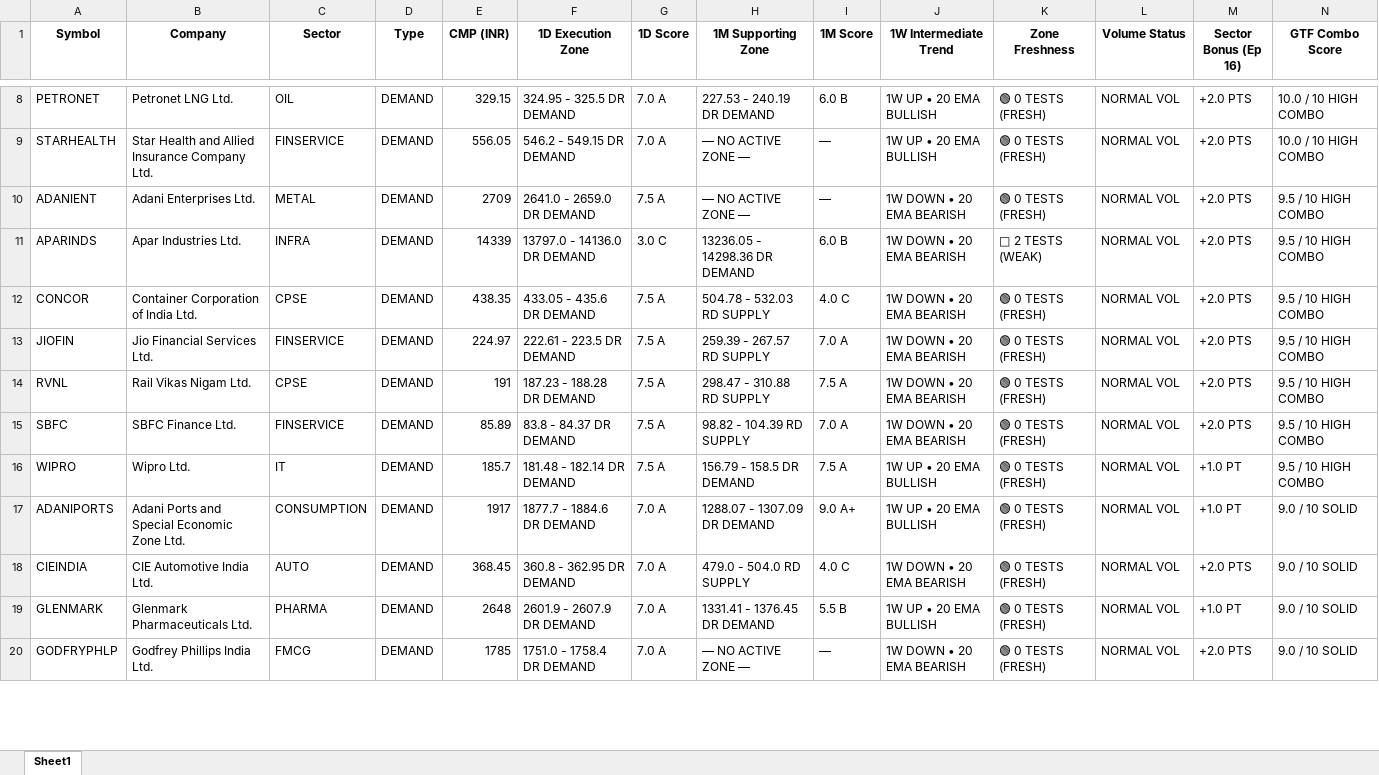
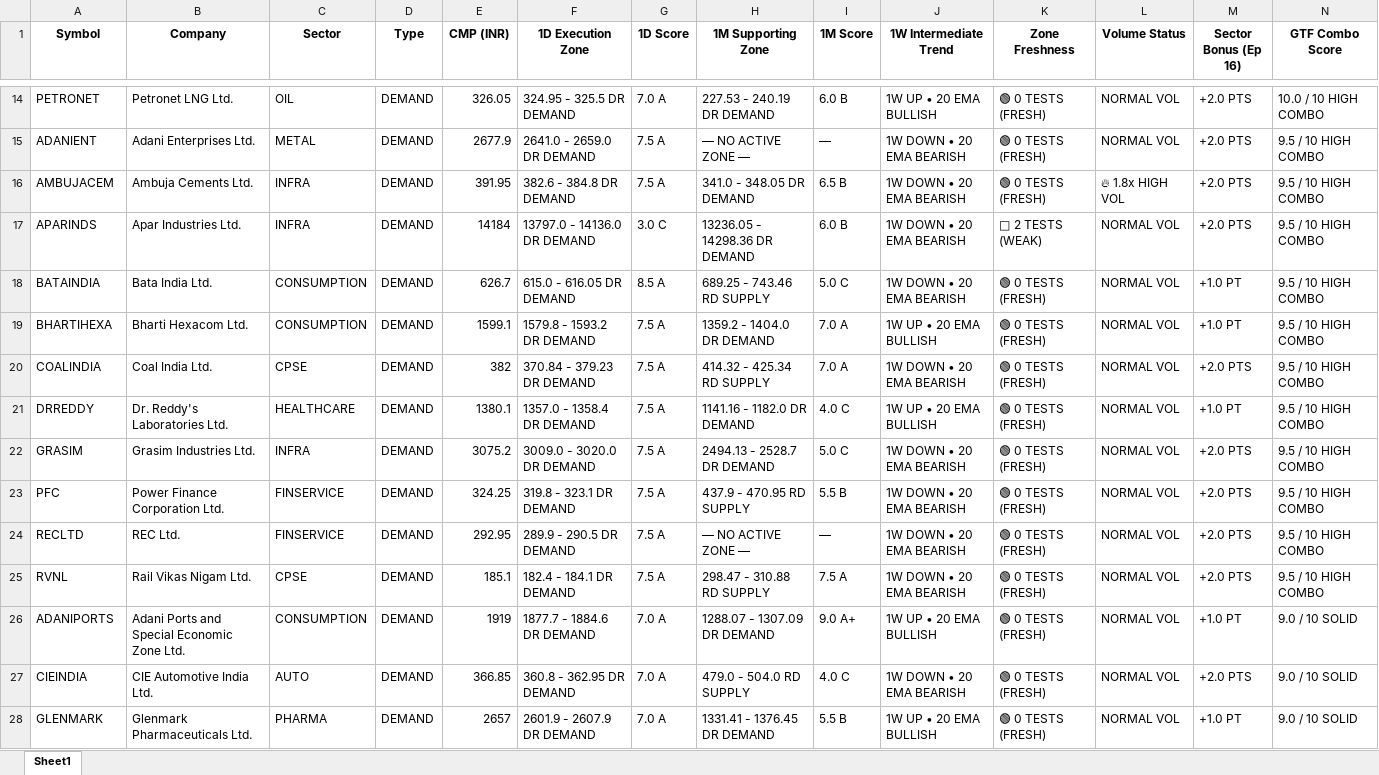
Before and after one commit to heartaltafhussain-lgtm/strict-pure-stocks, an Excel workbook: NIFTY500_GTF_Dashboard.xlsx, sheet Sheet1, drawn as a sheet; only a part is shown, gaps mark what is left out; values as stored, in another font and other column widths than the file's, no borders; removed rows and columns are numbered as before the commit, all else as after; rows hold the shown columns only; the diff covers the shown part only; the diff names each change by its address in the sheet, - before the commit and + after, or states it on an @@ line.

```diff
--- a/NIFTY500_GTF_Dashboard.xlsx (sheet Sheet1)
+++ b/NIFTY500_GTF_Dashboard.xlsx (sheet Sheet1)
-E14 (CMP (INR)): 329.15
+E14 (CMP (INR)): 326.05
-row 9: STARHEALTH | Star Health and Allied Insurance Company Ltd. | FINSERVICE | DEMAND | 556.05 | 546.2 - 549.15 DR DEMAND | 7.0 A | — NO ACTIVE ZONE — | — | 1W UP • 20 EMA BULLISH | 🟢 0 TESTS (FRESH) | NORMAL VOL | +2.0 PTS | 10.0 / 10 HIGH COMBO
-E15 (CMP (INR)): 2709
+E15 (CMP (INR)): 2677.9
+row 16: AMBUJACEM | Ambuja Cements Ltd. | INFRA | DEMAND | 391.95 | 382.6 - 384.8 DR DEMAND | 7.5 A | 341.0 - 348.05 DR DEMAND | 6.5 B | 1W DOWN • 20 EMA BEARISH | 🟢 0 TESTS (FRESH) | 🔥 1.8x HIGH VOL | +2.0 PTS | 9.5 / 10 HIGH COMBO
-E17 (CMP (INR)): 14339
+E17 (CMP (INR)): 14184
+row 18: BATAINDIA | Bata India Ltd. | CONSUMPTION | DEMAND | 626.7 | 615.0 - 616.05 DR DEMAND | 8.5 A | 689.25 - 743.46 RD SUPPLY | 5.0 C | 1W DOWN • 20 EMA BEARISH | 🟢 0 TESTS (FRESH) | NORMAL VOL | +1.0 PT | 9.5 / 10 HIGH COMBO
+row 19: BHARTIHEXA | Bharti Hexacom Ltd. | CONSUMPTION | DEMAND | 1599.1 | 1579.8 - 1593.2 DR DEMAND | 7.5 A | 1359.2 - 1404.0 DR DEMAND | 7.0 A | 1W UP • 20 EMA BULLISH | 🟢 0 TESTS (FRESH) | NORMAL VOL | +1.0 PT | 9.5 / 10 HIGH COMBO
-A20 (Symbol): CONCOR
+A20 (Symbol): COALINDIA
-B20 (Company): Container Corporation of India Ltd.
+B20 (Company): Coal India Ltd.
-E20 (CMP (INR)): 438.35
+E20 (CMP (INR)): 382
-F20 (1D Execution Zone): 433.05 - 435.6 DR DEMAND
+F20 (1D Execution Zone): 370.84 - 379.23 DR DEMAND
-H20 (1M Supporting Zone): 504.78 - 532.03 RD SUPPLY
+H20 (1M Supporting Zone): 414.32 - 425.34 RD SUPPLY
-I20 (1M Score): 4.0 C
+I20 (1M Score): 7.0 A
+row 21: DRREDDY | Dr. Reddy's Laboratories Ltd. | HEALTHCARE | DEMAND | 1380.1 | 1357.0 - 1358.4 DR DEMAND | 7.5 A | 1141.16 - 1182.0 DR DEMAND | 4.0 C | 1W UP • 20 EMA BULLISH | 🟢 0 TESTS (FRESH) | NORMAL VOL | +1.0 PT | 9.5 / 10 HIGH COMBO
+row 22: GRASIM | Grasim Industries Ltd. | INFRA | DEMAND | 3075.2 | 3009.0 - 3020.0 DR DEMAND | 7.5 A | 2494.13 - 2528.7 DR DEMAND | 5.0 C | 1W DOWN • 20 EMA BEARISH | 🟢 0 TESTS (FRESH) | NORMAL VOL | +2.0 PTS | 9.5 / 10 HIGH COMBO
-A23 (Symbol): JIOFIN
+A23 (Symbol): PFC
-B23 (Company): Jio Financial Services Ltd.
+B23 (Company): Power Finance Corporation Ltd.
-E23 (CMP (INR)): 224.97
+E23 (CMP (INR)): 324.25
-F23 (1D Execution Zone): 222.61 - 223.5 DR DEMAND
+F23 (1D Execution Zone): 319.8 - 323.1 DR DEMAND
-H23 (1M Supporting Zone): 259.39 - 267.57 RD SUPPLY
+H23 (1M Supporting Zone): 437.9 - 470.95 RD SUPPLY
-I23 (1M Score): 7.0 A
+I23 (1M Score): 5.5 B
+row 24: RECLTD | REC Ltd. | FINSERVICE | DEMAND | 292.95 | 289.9 - 290.5 DR DEMAND | 7.5 A | — NO ACTIVE ZONE — | — | 1W DOWN • 20 EMA BEARISH | 🟢 0 TESTS (FRESH) | NORMAL VOL | +2.0 PTS | 9.5 / 10 HIGH COMBO
-E25 (CMP (INR)): 191
+E25 (CMP (INR)): 185.1
-F25 (1D Execution Zone): 187.23 - 188.28 DR DEMAND
+F25 (1D Execution Zone): 182.4 - 184.1 DR DEMAND
-row 15: SBFC | SBFC Finance Ltd. | FINSERVICE | DEMAND | 85.89 | 83.8 - 84.37 DR DEMAND | 7.5 A | 98.82 - 104.39 RD SUPPLY | 7.0 A | 1W DOWN • 20 EMA BEARISH | 🟢 0 TESTS (FRESH) | NORMAL VOL | +2.0 PTS | 9.5 / 10 HIGH COMBO
-row 16: WIPRO | Wipro Ltd. | IT | DEMAND | 185.7 | 181.48 - 182.14 DR DEMAND | 7.5 A | 156.79 - 158.5 DR DEMAND | 7.5 A | 1W UP • 20 EMA BULLISH | 🟢 0 TESTS (FRESH) | NORMAL VOL | +1.0 PT | 9.5 / 10 HIGH COMBO
-E26 (CMP (INR)): 1917
+E26 (CMP (INR)): 1919
-E27 (CMP (INR)): 368.45
+E27 (CMP (INR)): 366.85
-E28 (CMP (INR)): 2648
+E28 (CMP (INR)): 2657
-row 20: GODFRYPHLP | Godfrey Phillips India Ltd. | FMCG | DEMAND | 1785 | 1751.0 - 1758.4 DR DEMAND | 7.0 A | — NO ACTIVE ZONE — | — | 1W DOWN • 20 EMA BEARISH | 🟢 0 TESTS (FRESH) | NORMAL VOL | +2.0 PTS | 9.0 / 10 SOLID
```
Also changed, not shown: 45 added rows, 22 removed rows and 448 edited cells elsewhere in this sheet, 3 other files.
